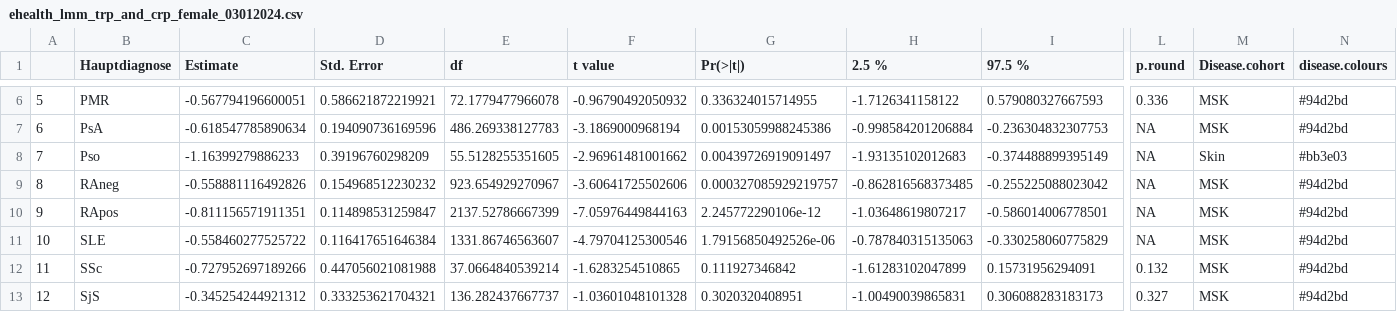
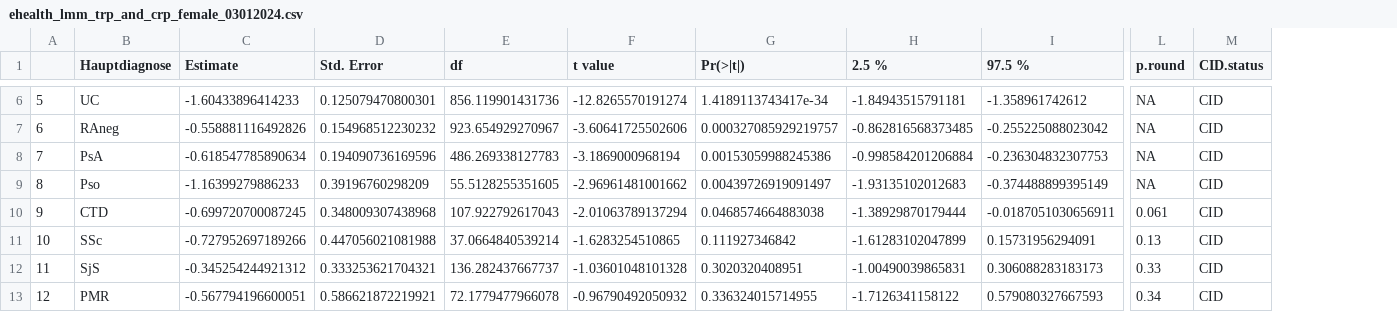
Before and after one commit to harD2/trpcid, a CSV file: out/ehealth_lmm_trp_and_crp_female_03012024.csv, drawn as a sheet; only a part is shown, gaps mark what is left out; removed rows and columns are numbered as before the commit, all else as after; rows hold the shown columns only; the diff covers the shown part only; the diff names each change by its address in the sheet, - before the commit and + after, or states it on an @@ line.

```diff
--- a/out/ehealth_lmm_trp_and_crp_female_03012024.csv
+++ b/out/ehealth_lmm_trp_and_crp_female_03012024.csv
-column M (Disease.cohort), rows 6-8: MSK | MSK | Skin; row 10: MSK; rows 12-13: MSK | MSK
-column N (disease.colours), rows 6-8: #94d2bd | #94d2bd | #bb3e03; row 10: #94d2bd; rows 12-13: #94d2bd | #94d2bd
+column M (CID.status), row 6: CID; rows 8-12: all CID
-B6 (Hauptdiagnose): PMR
+B6 (Hauptdiagnose): UC
-C6 (Estimate): -0.567794196600051
+C6 (Estimate): -1.60433896414233
-D6 (Std. Error): 0.586621872219921
+D6 (Std. Error): 0.125079470800301
-E6 (df): 72.1779477966078
+E6 (df): 856.119901431736
-F6 (t value): -0.96790492050932
+F6 (t value): -12.8265570191274
-G6 (Pr(>|t|)): 0.336324015714955
+G6 (Pr(>|t|)): 1.4189113743417e-34
-H6 (2.5 %): -1.7126341158122
+H6 (2.5 %): -1.84943515791181
-I6 (97.5 %): 0.579080327667593
+I6 (97.5 %): -1.358961742612
-L6 (p.round): 0.336
+L6 (p.round): NA
+row 7: 6 | RAneg | -0.558881116492826 | 0.154968512230232 | 923.654929270967 | -3.60641725502606 | 0.000327085929219757 | -0.862816568373485 | -0.255225088023042 | NA | CID
-A8: 6
+A8: 7
-A9: 7
+A9: 8
-row 9: 8 | RAneg | -0.558881116492826 | 0.154968512230232 | 923.654929270967 | -3.60641725502606 | 0.000327085929219757 | -0.862816568373485 | -0.255225088023042 | NA | MSK | #94d2bd
-B10 (Hauptdiagnose): RApos
+B10 (Hauptdiagnose): CTD
-C10 (Estimate): -0.811156571911351
+C10 (Estimate): -0.699720700087245
-D10 (Std. Error): 0.114898531259847
+D10 (Std. Error): 0.348009307438968
-E10 (df): 2137.52786667399
+E10 (df): 107.922792617043
-F10 (t value): -7.05976449844163
+F10 (t value): -2.01063789137294
-G10 (Pr(>|t|)): 2.245772290106e-12
+G10 (Pr(>|t|)): 0.0468574664883038
-H10 (2.5 %): -1.03648619807217
+H10 (2.5 %): -1.38929870179444
-I10 (97.5 %): -0.586014006778501
+I10 (97.5 %): -0.0187051030656911
-L10 (p.round): NA
+L10 (p.round): 0.061
-row 11: 10 | SLE | -0.558460277525722 | 0.116417651646384 | 1331.86746563607 | -4.79704125300546 | 1.79156850492526e-06 | -0.787840315135063 | -0.330258060775829 | NA | MSK | #94d2bd
-A11: 11
+A11: 10
-L11 (p.round): 0.132
+L11 (p.round): 0.13
-A12: 12
+A12: 11
-L12 (p.round): 0.327
+L12 (p.round): 0.33
+row 13: 12 | PMR | -0.567794196600051 | 0.586621872219921 | 72.1779477966078 | -0.96790492050932 | 0.336324015714955 | -1.7126341158122 | 0.579080327667593 | 0.34 | CID
```
Also changed, not shown: 1 added row, 1 removed row and 36 edited cells elsewhere in this file, out/ehealth_lmm_by_disease_entity_05062023.csv, out/ehealth_lmm_by_disease_entity_females_03012024.csv, 55 other files.
